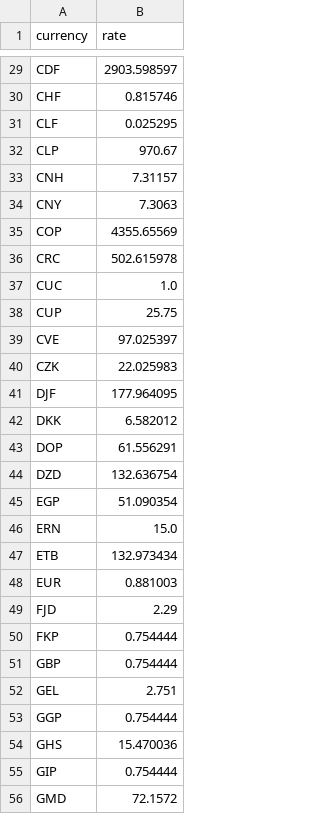
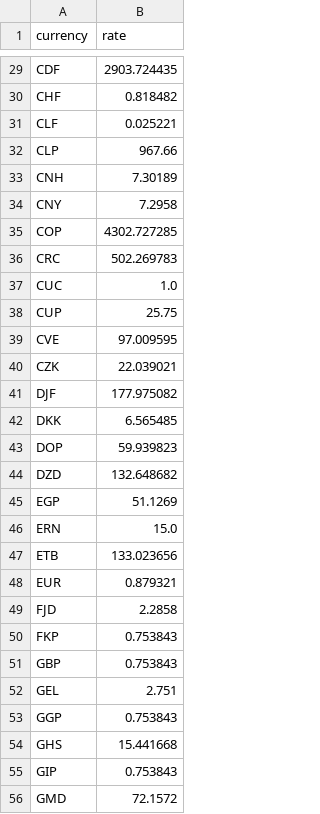
Before and after one commit to MohamedMoaaz/Bycicle-Store-ETL-Using-Python, a CSV file: datalake/exchange_rates.csv, drawn as a sheet; only a part is shown, gaps mark what is left out; the diff covers the shown part only; the diff names each change by its address in the sheet, - before the commit and + after, or states it on an @@ line.

```diff
--- a/datalake/exchange_rates.csv
+++ b/datalake/exchange_rates.csv
-B29 (rate): 2903.598597
+B29 (rate): 2903.724435
-B30 (rate): 0.815746
+B30 (rate): 0.818482
-B31 (rate): 0.025295
+B31 (rate): 0.025221
-B32 (rate): 970.67
+B32 (rate): 967.66
-B33 (rate): 7.31157
+B33 (rate): 7.30189
-B34 (rate): 7.3063
+B34 (rate): 7.2958
-B35 (rate): 4355.65569
+B35 (rate): 4302.727285
-B36 (rate): 502.615978
+B36 (rate): 502.269783
-B39 (rate): 97.025397
+B39 (rate): 97.009595
-B40 (rate): 22.025983
+B40 (rate): 22.039021
-B41 (rate): 177.964095
+B41 (rate): 177.975082
-B42 (rate): 6.582012
+B42 (rate): 6.565485
-B43 (rate): 61.556291
+B43 (rate): 59.939823
-B44 (rate): 132.636754
+B44 (rate): 132.648682
-B45 (rate): 51.090354
+B45 (rate): 51.1269
-B47 (rate): 132.973434
+B47 (rate): 133.023656
-B48 (rate): 0.881003
+B48 (rate): 0.879321
-B49 (rate): 2.29
+B49 (rate): 2.2858
-B50:B51 (rate): 0.754444
+B50:B51 (rate): 0.753843
-B53 (rate): 0.754444
+B53 (rate): 0.753843
-B54 (rate): 15.470036
+B54 (rate): 15.441668
-B55 (rate): 0.754444
+B55 (rate): 0.753843
```
Also changed, not shown: 103 edited cells elsewhere in this file, business/staffs.csv, business/stores.csv, 20 other files.
